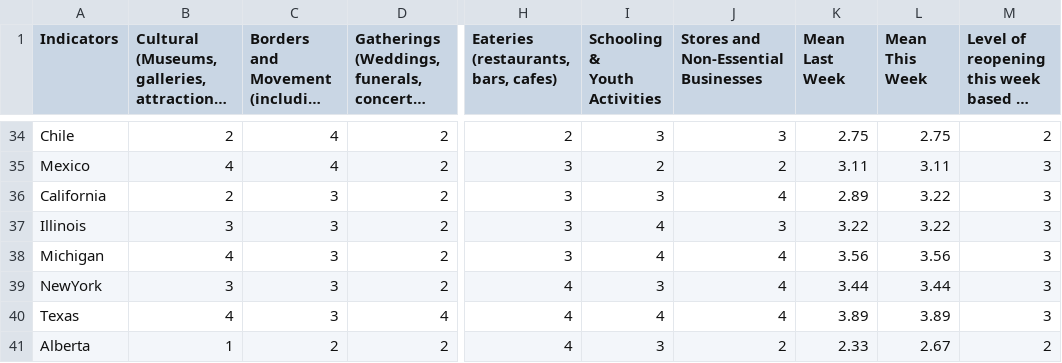
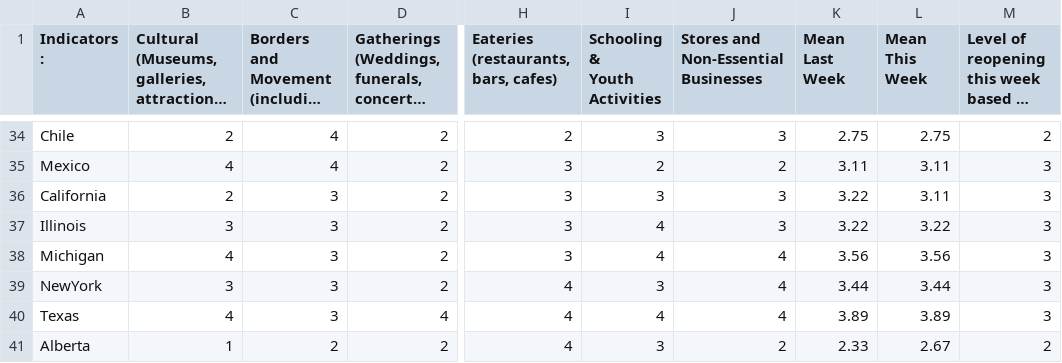
Before and after one commit to nrkthompson/ChartHolding, a CSV file: Data/CountryIndicatorsSource.csv, drawn as a sheet; only a part is shown, gaps mark what is left out; long unchanged cells end in …; the diff covers the shown part only; the diff names each change by its address in the sheet, - before the commit and + after, or states it on an @@ line.

```diff
--- a/Data/CountryIndicatorsSource.csv
+++ b/Data/CountryIndicatorsSource.csv
-A1: Indicators
+A1: Indicators :
-J36: 4
+J36: 3
-K36 (Mean Last Week): 2.89
+K36 (Mean Last Week): 3.22
-L36 (Mean This Week): 3.22
+L36 (Mean This Week): 3.11
```
Also changed, not shown: 63 edited cells elsewhere in this file, 1 other file.
